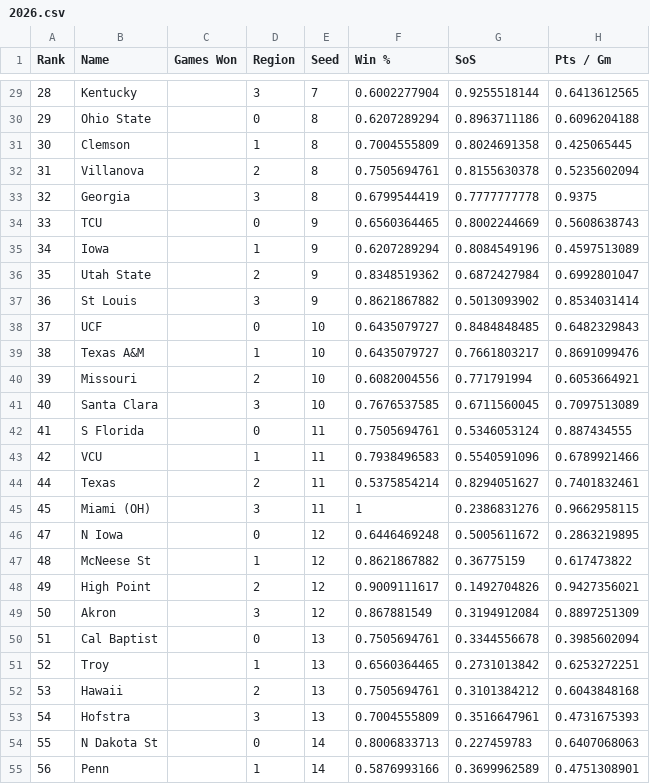
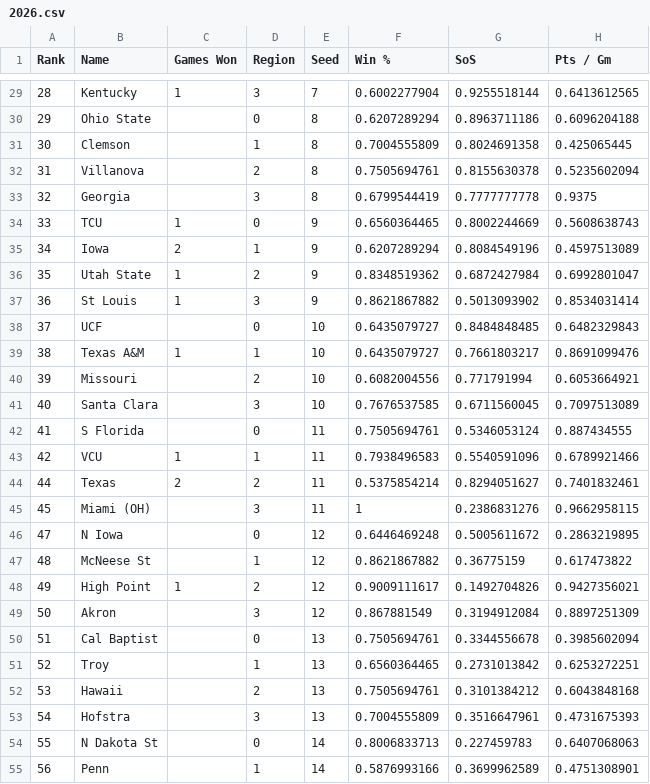
Before and after one commit to rifelpet/weighted-bracket-picker, a CSV file: data/cbbm/2026.csv, drawn as a sheet; only a part is shown, gaps mark what is left out; the diff covers the shown part only; the diff names each change by its address in the sheet, - before the commit and + after, or states it on an @@ line.

```diff
--- a/data/cbbm/2026.csv
+++ b/data/cbbm/2026.csv
-C29 (Games Won): (empty)
+C29 (Games Won): 1
-C34 (Games Won): (empty)
+C34 (Games Won): 1
-C35 (Games Won): (empty)
+C35 (Games Won): 2
-C36:C37 (Games Won): (empty)
+C36:C37 (Games Won): 1
-C39 (Games Won): (empty)
+C39 (Games Won): 1
-C43 (Games Won): (empty)
+C43 (Games Won): 1
-C44 (Games Won): (empty)
+C44 (Games Won): 2
-C48 (Games Won): (empty)
+C48 (Games Won): 1
```
Also changed, not shown: 23 edited cells elsewhere in this file.
